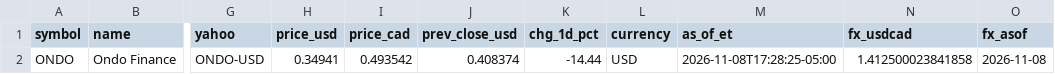
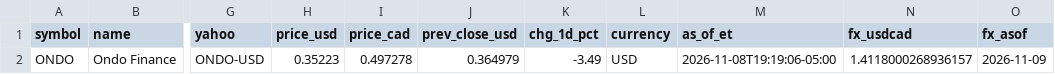
Before and after one commit to nikdep/market-dash-lkoa20, a CSV file: api/crypto.csv, drawn as a sheet; only a part is shown, gaps mark what is left out; the diff names each change by its address in the sheet, - before the commit and + after, or states it on an @@ line.

```diff
--- a/api/crypto.csv
+++ b/api/crypto.csv
-H2 (price_usd): 0.34941
+H2 (price_usd): 0.35223
-I2 (price_cad): 0.493542
+I2 (price_cad): 0.497278
-J2 (prev_close_usd): 0.408374
+J2 (prev_close_usd): 0.364979
-K2 (chg_1d_pct): -14.44
+K2 (chg_1d_pct): -3.49
-M2 (as_of_et): 2026-11-08T17:28:25-05:00
+M2 (as_of_et): 2026-11-08T19:19:06-05:00
-N2 (fx_usdcad): 1.412500023841858
+N2 (fx_usdcad): 1.4118000268936157
-O2 (fx_asof): 2026-11-08
+O2 (fx_asof): 2026-11-09
```
Also changed, not shown: api/candidates.csv, api/rank_history.csv, 5 other files.
